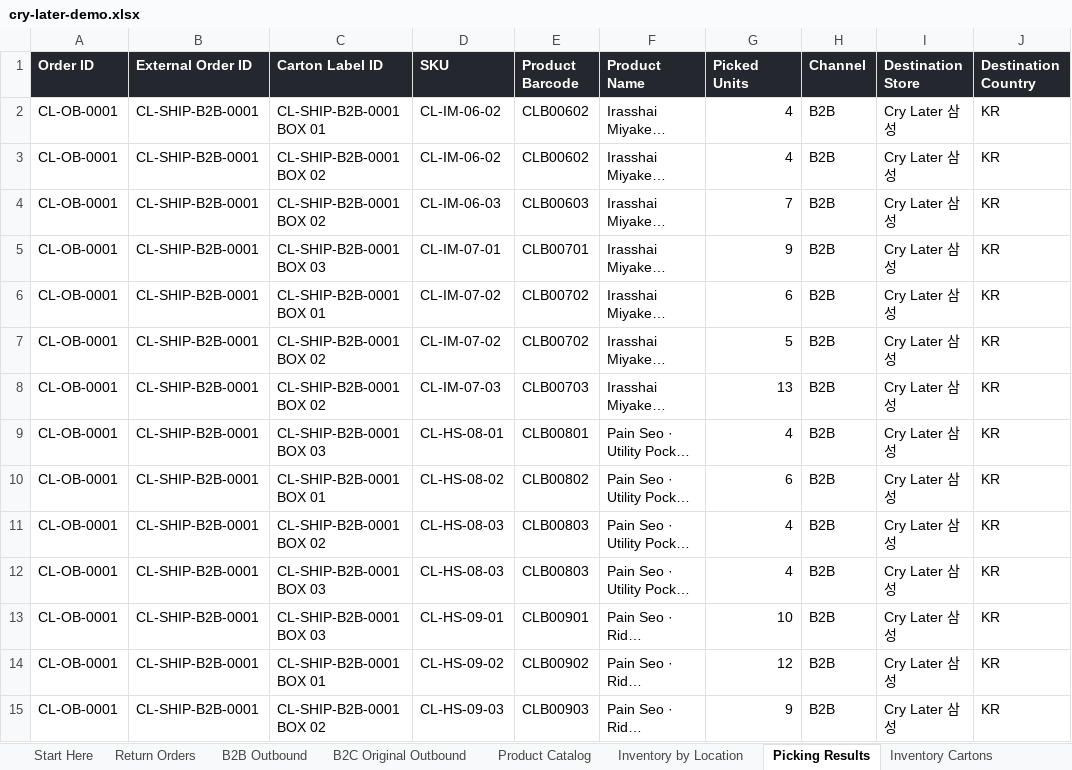
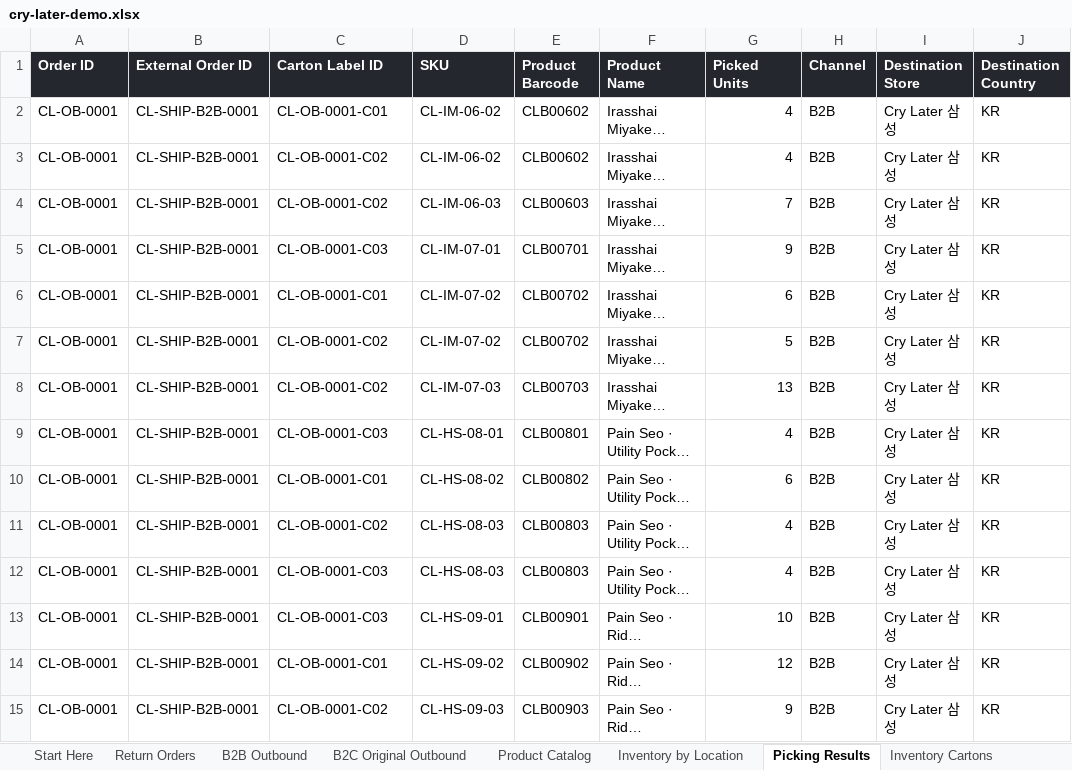
Before and after one commit to damagedring/beam, an Excel workbook: src/features/examples/cry-later-demo.xlsx, sheet Picking Results, drawn as a sheet; only a part is shown; long unchanged cells end in …; values as stored, in another font and other column widths than the file's, no borders; the diff covers the shown part only; the diff names each change by its address in the sheet, - before the commit and + after, or states it on an @@ line.

```diff
--- a/src/features/examples/cry-later-demo.xlsx (sheet Picking Results)
+++ b/src/features/examples/cry-later-demo.xlsx (sheet Picking Results)
-C2 (Carton Label ID): CL-SHIP-B2B-0001 BOX 01
+C2 (Carton Label ID): CL-OB-0001-C01
-C3:C4 (Carton Label ID): CL-SHIP-B2B-0001 BOX 02
+C3:C4 (Carton Label ID): CL-OB-0001-C02
-C5 (Carton Label ID): CL-SHIP-B2B-0001 BOX 03
+C5 (Carton Label ID): CL-OB-0001-C03
-C6 (Carton Label ID): CL-SHIP-B2B-0001 BOX 01
+C6 (Carton Label ID): CL-OB-0001-C01
-C7:C8 (Carton Label ID): CL-SHIP-B2B-0001 BOX 02
+C7:C8 (Carton Label ID): CL-OB-0001-C02
-C9 (Carton Label ID): CL-SHIP-B2B-0001 BOX 03
+C9 (Carton Label ID): CL-OB-0001-C03
-C10 (Carton Label ID): CL-SHIP-B2B-0001 BOX 01
+C10 (Carton Label ID): CL-OB-0001-C01
-C11 (Carton Label ID): CL-SHIP-B2B-0001 BOX 02
+C11 (Carton Label ID): CL-OB-0001-C02
-C12:C13 (Carton Label ID): CL-SHIP-B2B-0001 BOX 03
+C12:C13 (Carton Label ID): CL-OB-0001-C03
-C14 (Carton Label ID): CL-SHIP-B2B-0001 BOX 01
+C14 (Carton Label ID): CL-OB-0001-C01
-C15 (Carton Label ID): CL-SHIP-B2B-0001 BOX 02
+C15 (Carton Label ID): CL-OB-0001-C02
```
Also changed, not shown: 756 edited cells elsewhere in this sheet, sheet Start Here, 54 other files.
